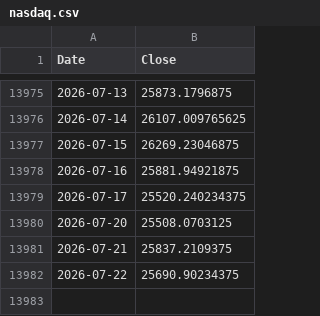
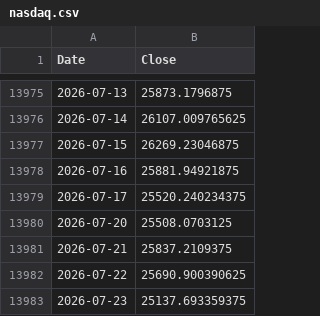
Before and after one commit to ljmvictor/us-economic-tracker, a CSV file: data/nasdaq.csv, drawn as a sheet; only a part is shown, gaps mark what is left out.

```diff
--- a/data/nasdaq.csv
+++ b/data/nasdaq.csv
@@ -13981,2 +13981,3 @@ Date,Close
 2026-07-21,25837.2109375
-2026-07-22,25690.90234375
+2026-07-22,25690.900390625
+2026-07-23,25137.693359375
```
Also changed, not shown: data/djia.csv, data/sp500.csv.
